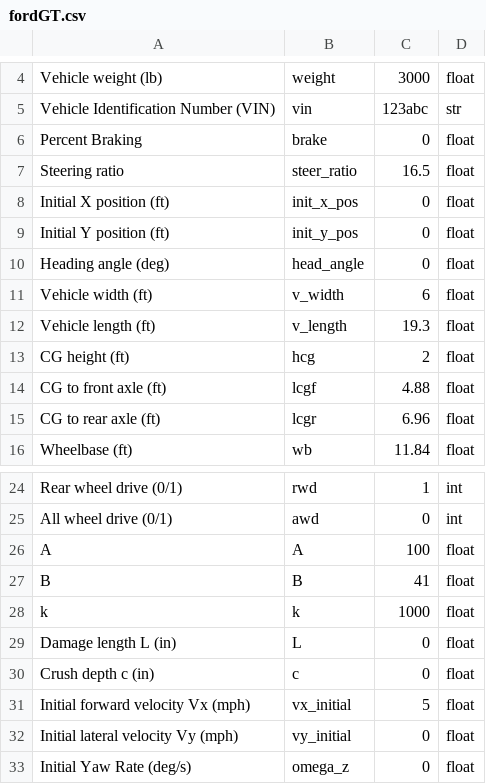
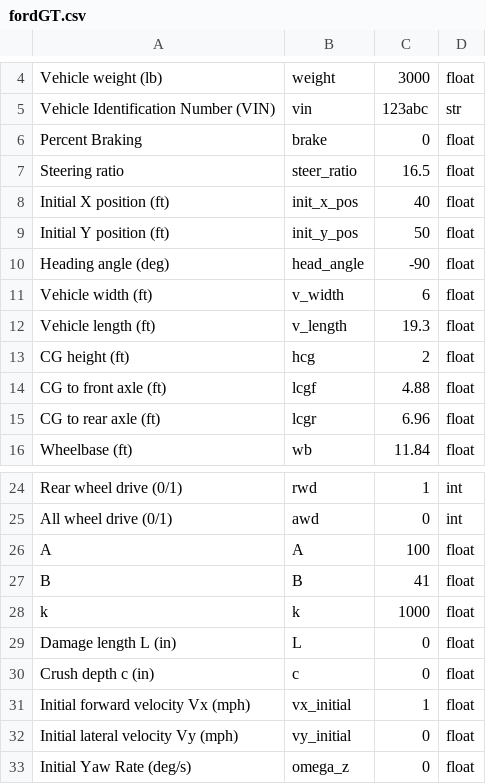
Before and after one commit to joe-cormier/pycrash, a CSV file: data/input/fordGT.csv, drawn as a sheet; only a part is shown, gaps mark what is left out.

```diff
--- a/data/input/fordGT.csv
+++ b/data/input/fordGT.csv
@@ -7,5 +7,5 @@ Percent Braking,brake,0,float
 Steering ratio,steer_ratio,16.5,float
-Initial X position (ft),init_x_pos,0,float
-Initial Y position (ft),init_y_pos,0,float
-Heading angle (deg),head_angle,0,float
+Initial X position (ft),init_x_pos,40,float
+Initial Y position (ft),init_y_pos,50,float
+Heading angle (deg),head_angle,-90,float
 Vehicle width (ft),v_width,6,float
@@ -30,3 +30,3 @@ Damage length L (in),L,0,float
 Crush depth c (in),c,0,float
-Initial forward velocity Vx (mph),vx_initial,5,float
+Initial forward velocity Vx (mph),vx_initial,1,float
 Initial lateral velocity Vy (mph),vy_initial,0,float
```
Also changed, not shown: 7 other files.
